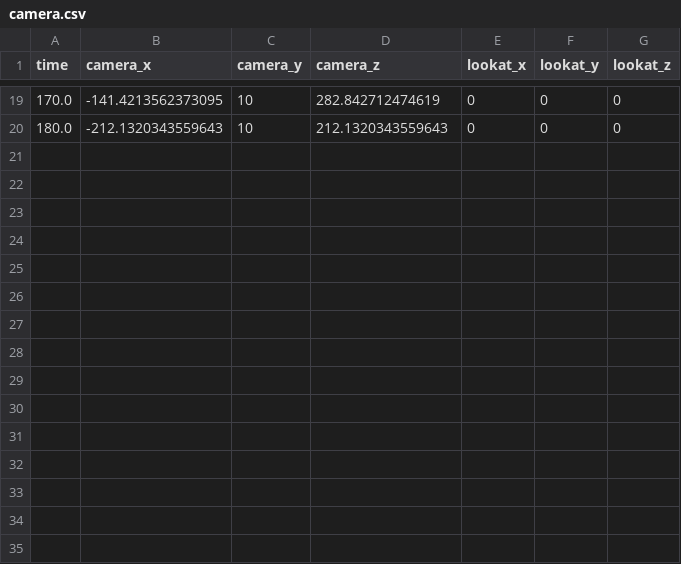
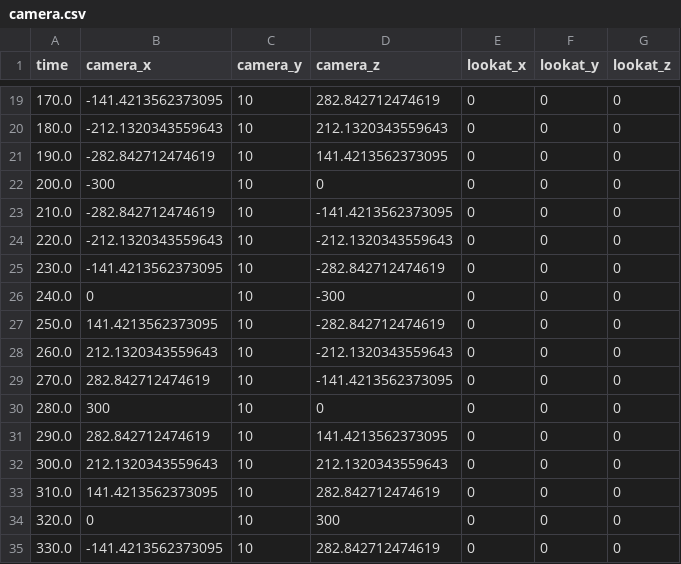
Before and after one commit to daixque/imaginary_lights, a CSV file: bin/data/camera.csv, drawn as a sheet; only a part is shown, gaps mark what is left out; the diff names each change by its address in the sheet, - before the commit and + after, or states it on an @@ line.

```diff
--- a/bin/data/camera.csv
+++ b/bin/data/camera.csv
+row 21: 190.0 | -282.842712474619 | 10 | 141.4213562373095 | 0 | 0 | 0
+row 22: 200.0 | -300 | 10 | 0 | 0 | 0 | 0
+row 23: 210.0 | -282.842712474619 | 10 | -141.4213562373095 | 0 | 0 | 0
+row 24: 220.0 | -212.1320343559643 | 10 | -212.1320343559643 | 0 | 0 | 0
+row 25: 230.0 | -141.4213562373095 | 10 | -282.842712474619 | 0 | 0 | 0
+row 26: 240.0 | 0 | 10 | -300 | 0 | 0 | 0
+row 27: 250.0 | 141.4213562373095 | 10 | -282.842712474619 | 0 | 0 | 0
+row 28: 260.0 | 212.1320343559643 | 10 | -212.1320343559643 | 0 | 0 | 0
+row 29: 270.0 | 282.842712474619 | 10 | -141.4213562373095 | 0 | 0 | 0
+row 30: 280.0 | 300 | 10 | 0 | 0 | 0 | 0
+row 31: 290.0 | 282.842712474619 | 10 | 141.4213562373095 | 0 | 0 | 0
+row 32: 300.0 | 212.1320343559643 | 10 | 212.1320343559643 | 0 | 0 | 0
+row 33: 310.0 | 141.4213562373095 | 10 | 282.842712474619 | 0 | 0 | 0
+row 34: 320.0 | 0 | 10 | 300 | 0 | 0 | 0
+row 35: 330.0 | -141.4213562373095 | 10 | 282.842712474619 | 0 | 0 | 0
```
Also changed, not shown: 20 other files.
